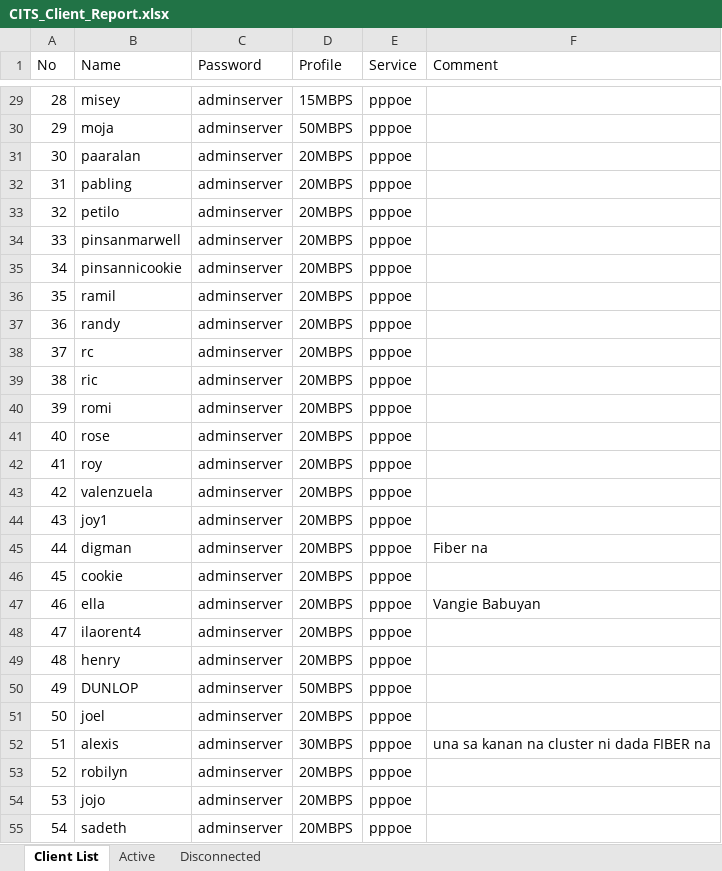
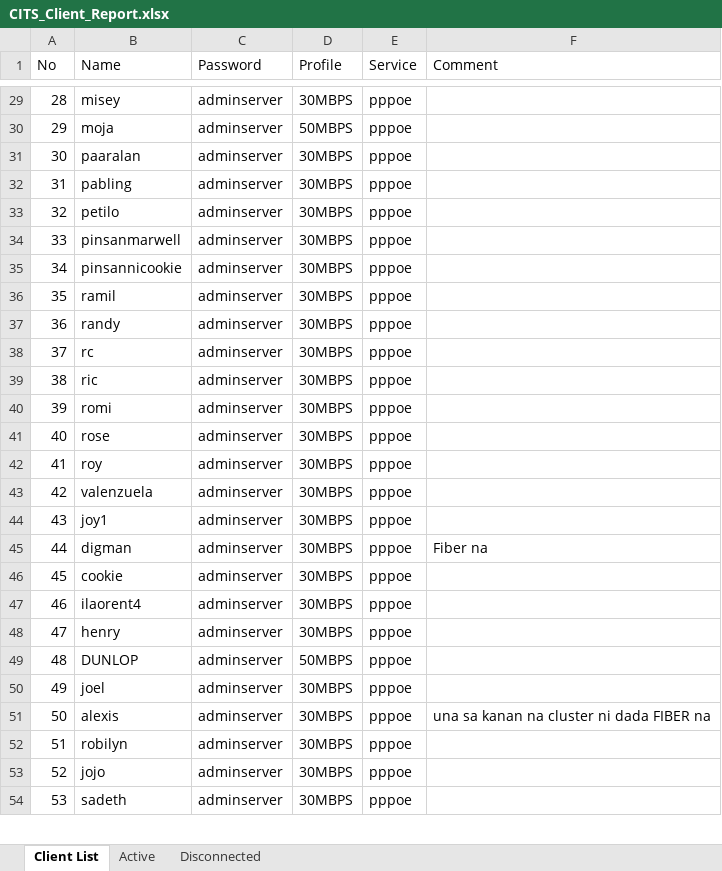
Before and after one commit to eringz/ai, an Excel workbook: CITS_Client_Report.xlsx, sheet Client List, drawn as a sheet; only a part is shown, gaps mark what is left out; values as stored, in another font and other column widths than the file's, no borders; removed rows and columns are numbered as before the commit, all else as after; the diff covers the shown part only; the diff names each change by its address in the sheet, - before the commit and + after, or states it on an @@ line.

```diff
--- a/CITS_Client_Report.xlsx (sheet Client List)
+++ b/CITS_Client_Report.xlsx (sheet Client List)
-D29 (Profile): 15MBPS
+D29 (Profile): 30MBPS
-D31:D46 (Profile): 20MBPS
+D31:D46 (Profile): 30MBPS
-row 47: 46 | ella | adminserver | 20MBPS | pppoe | Vangie Babuyan
@@ column A (No) renumbered between rows 47 and 120 @@
-D47:D48 (Profile): 20MBPS
+D47:D48 (Profile): 30MBPS
-D50 (Profile): 20MBPS
+D50 (Profile): 30MBPS
-D52:D54 (Profile): 20MBPS
+D52:D54 (Profile): 30MBPS
```
Also changed, not shown: 1 added row, 3 removed rows and 81 edited cells elsewhere in this sheet, sheet Active, sheet Disconnected, 2 other files.
